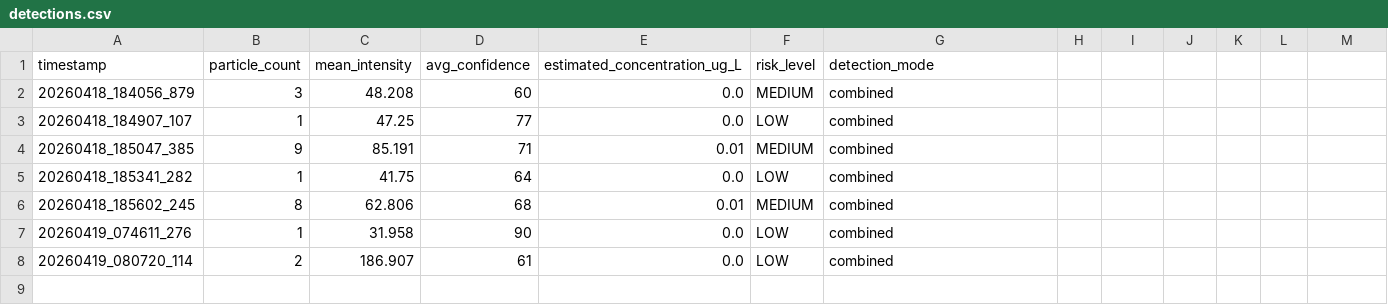
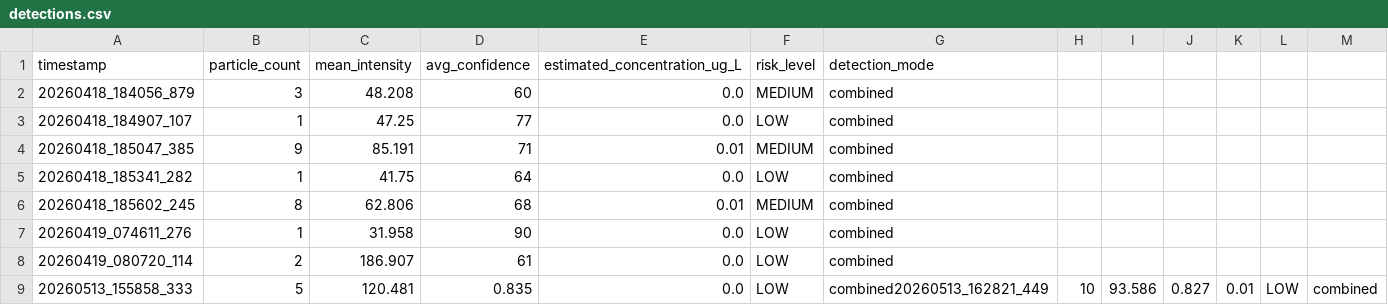
Before and after one commit to raging-code/NANOPLASTIC-MobileSAM, a CSV file: detections.csv, drawn as a sheet; the diff names each change by its address in the sheet, - before the commit and + after, or states it on an @@ line.

```diff
--- a/detections.csv
+++ b/detections.csv
+row 9: 20260513_155858_333 | 5 | 120.481 | 0.835 | 0.0 | LOW | combined20260513_162821_449 | 10 | 93.586 | 0.827 | 0.01 | LOW | combined
```
Also changed, not shown: 12 other files.
